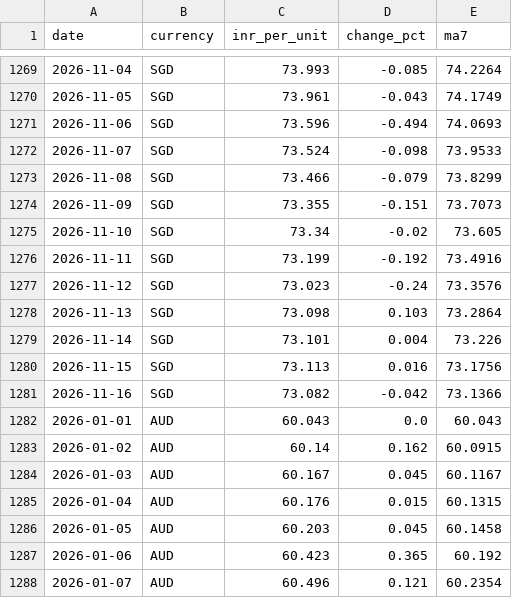
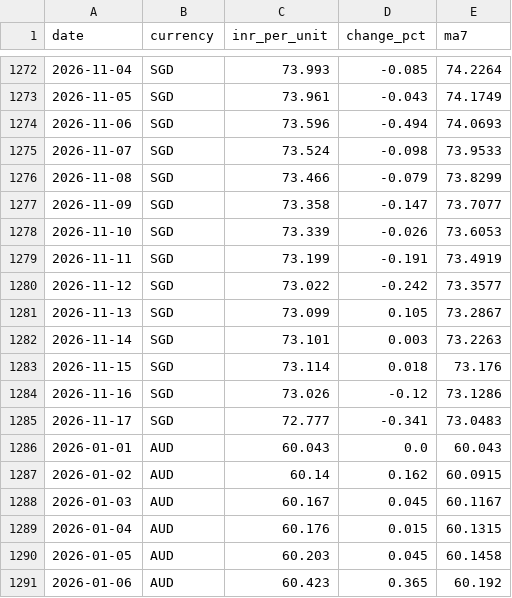
Before and after one commit to gayatrikunjirvpsm25/RupeeWatch, a CSV file: data/rates.csv, drawn as a sheet; only a part is shown, gaps mark what is left out; the shorter side is filled out with more unchanged rows; the diff covers the shown part only.

```diff
--- a/data/rates.csv
+++ b/data/rates.csv
@@ -1273,10 +1276,11 @@ date,currency,inr_per_unit,change_pct,ma7
 2026-11-08,SGD,73.466,-0.079,73.8299
-2026-11-09,SGD,73.355,-0.151,73.7073
-2026-11-10,SGD,73.34,-0.02,73.605
-2026-11-11,SGD,73.199,-0.192,73.4916
-2026-11-12,SGD,73.023,-0.24,73.3576
-2026-11-13,SGD,73.098,0.103,73.2864
-2026-11-14,SGD,73.101,0.004,73.226
-2026-11-15,SGD,73.113,0.016,73.1756
-2026-11-16,SGD,73.082,-0.042,73.1366
+2026-11-09,SGD,73.358,-0.147,73.7077
+2026-11-10,SGD,73.339,-0.026,73.6053
+2026-11-11,SGD,73.199,-0.191,73.4919
+2026-11-12,SGD,73.022,-0.242,73.3577
+2026-11-13,SGD,73.099,0.105,73.2867
+2026-11-14,SGD,73.101,0.003,73.2263
+2026-11-15,SGD,73.114,0.018,73.176
+2026-11-16,SGD,73.026,-0.12,73.1286
+2026-11-17,SGD,72.777,-0.341,73.0483
 2026-01-01,AUD,60.043,0.0,60.043
```
Also changed, not shown: 4 added rows and 55 edited cells elsewhere in this file, 2 other files.
